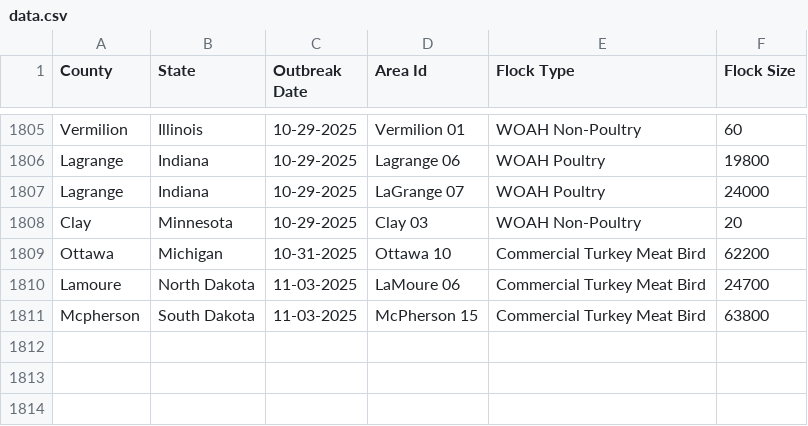
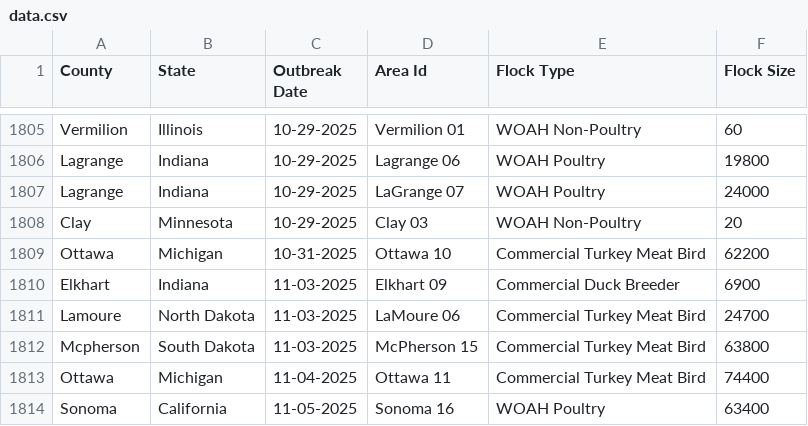
Before and after one commit to wckoeppen/usda-hpai-2022-confirmed-detections, a CSV file: data.csv, drawn as a sheet; only a part is shown, gaps mark what is left out; the diff names each change by its address in the sheet, - before the commit and + after, or states it on an @@ line.

Commit message:
data update

```diff
--- a/data.csv
+++ b/data.csv
+row 1810: Elkhart | Indiana | 11-03-2025 | Elkhart 09 | Commercial Duck Breeder | 6900
+row 1813: Ottawa | Michigan | 11-04-2025 | Ottawa 11 | Commercial Turkey Meat Bird | 74400
+row 1814: Sonoma | California | 11-05-2025 | Sonoma 16 | WOAH Poultry | 63400
```
